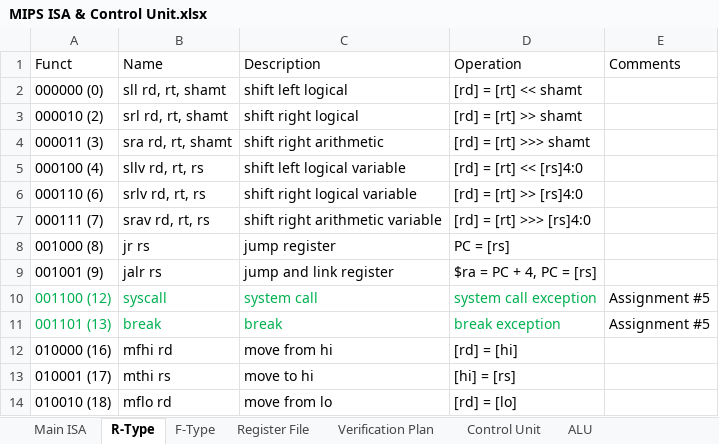
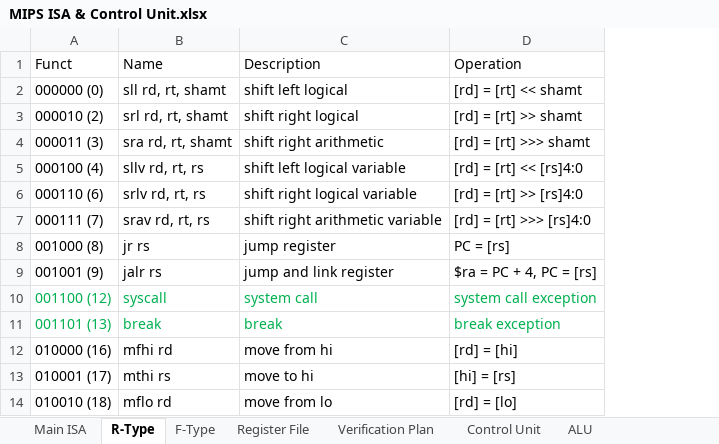
Before and after one commit to Ammar-Wahidi/MIPS-32-Bit-SingleCycle-Processor, an Excel workbook: My Architecture/ISA and Control Unit/MIPS ISA & Control Unit.xlsx, sheet R-Type, drawn as a sheet; only a part is shown; values as stored, in another font and other column widths than the file's, no borders; charts and pictures and table styles not drawn; the diff names each change by its address in the sheet, - before the commit and + after, or states it on an @@ line.

Commit message:
Control Signals

```diff
--- a/My Architecture/ISA and Control Unit/MIPS ISA & Control Unit.xlsx (sheet R-Type)
+++ b/My Architecture/ISA and Control Unit/MIPS ISA & Control Unit.xlsx (sheet R-Type)
-column E (Comments), rows 10-11: Assignment #5 | Assignment #5
```
Also changed, not shown: sheet Main ISA, charts or pictures.
